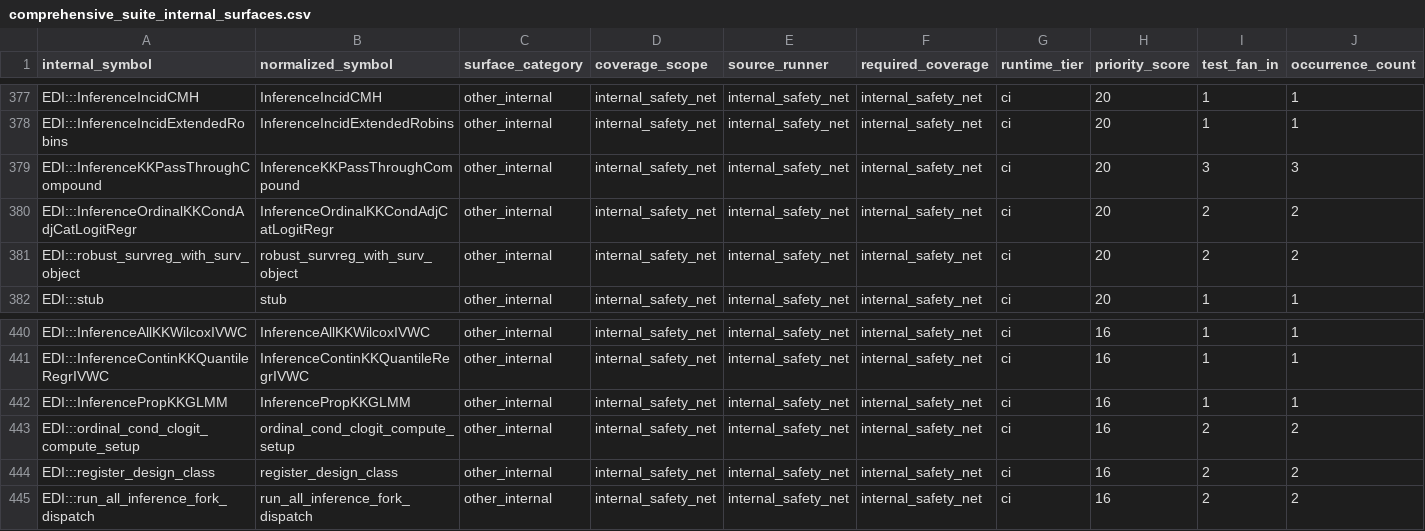
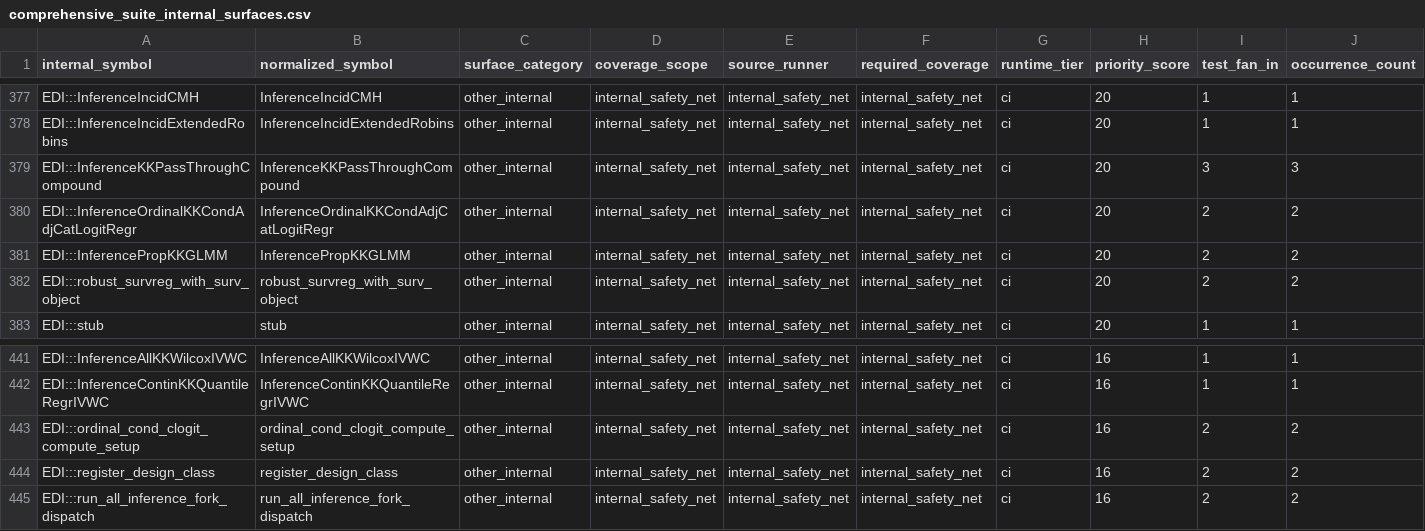
Before and after one commit to kapelner/EDI, a CSV file: R/package_tests/comprehensive_suite_internal_surfaces.csv, drawn as a sheet; only a part is shown, gaps mark what is left out; removed rows and columns are numbered as before the commit, all else as after; rows hold the shown columns only; the diff names each change by its address in the sheet, - before the commit and + after, or states it on an @@ line.

Commit message:
pre-push: auto-regenerate drifted package_tests CSVs

```diff
--- a/R/package_tests/comprehensive_suite_internal_surfaces.csv
+++ b/R/package_tests/comprehensive_suite_internal_surfaces.csv
+row 381: EDI:::InferencePropKKGLMM | InferencePropKKGLMM | other_internal | internal_safety_net | internal_safety_net | internal_safety_net | ci | 20 | 2 | 2
-row 442: EDI:::InferencePropKKGLMM | InferencePropKKGLMM | other_internal | internal_safety_net | internal_safety_net | internal_safety_net | ci | 16 | 1 | 1
```
Also changed, not shown: R/package_tests/checkmate_argument_contracts.csv, 2 other files.
